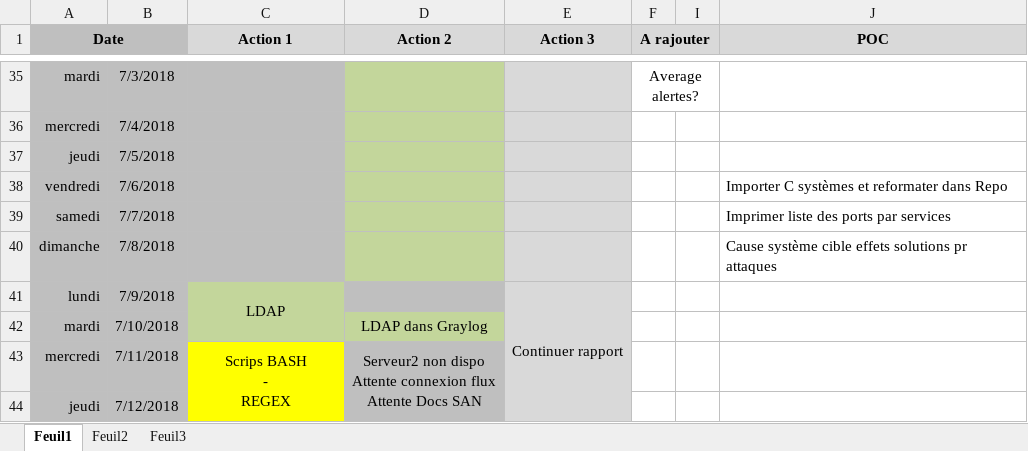
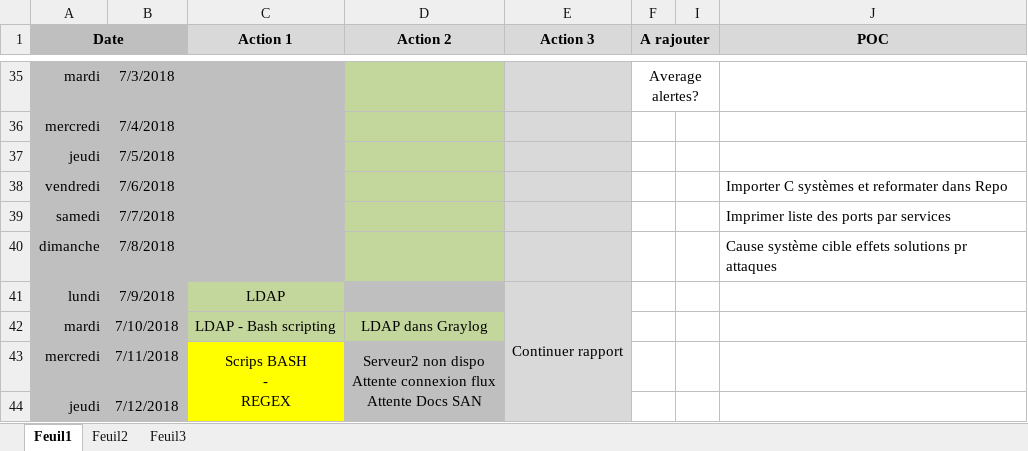
Before and after one commit to bruno-bettuzzi/Repo, an Excel workbook: Organisation.xlsx, sheet Feuil1, drawn as a sheet; only a part is shown, gaps mark what is left out; values as stored, in another font and other column widths than the file's, no borders; the diff names each change by its address in the sheet, - before the commit and + after, or states it on an @@ line.

Commit message:
update

```diff
--- a/Organisation.xlsx (sheet Feuil1)
+++ b/Organisation.xlsx (sheet Feuil1)
-C41:C42 merged
-C42 (Action 1): (empty)
+C42 (Action 1): LDAP - Bash scripting
```
